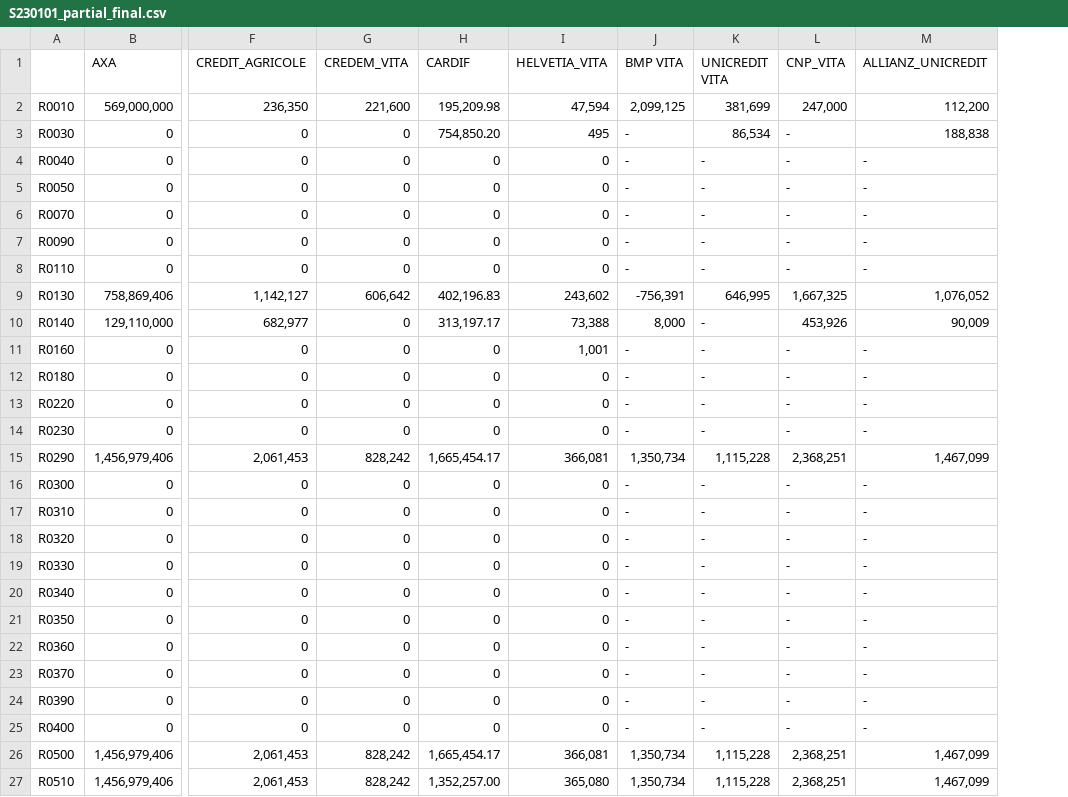
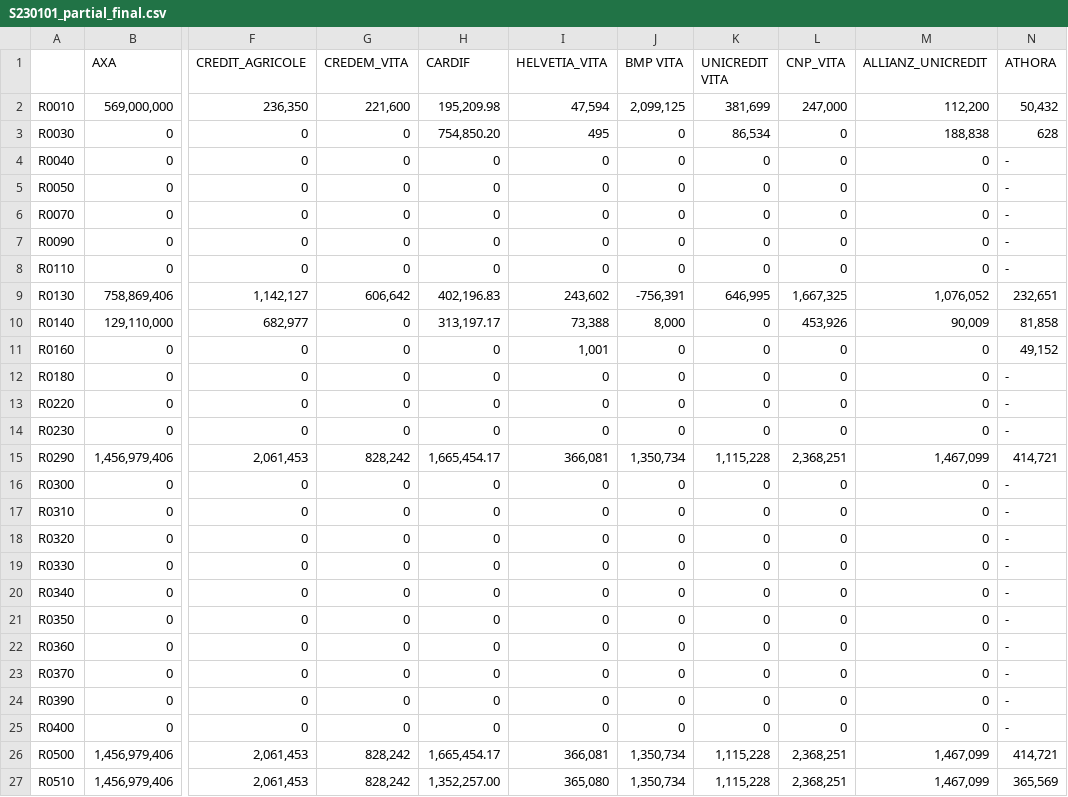
Before and after one commit to open-source-modelling/SFCR_using_Mistral_2025, a CSV file: Final_output/S230101_partial_final.csv, drawn as a sheet; only a part is shown, gaps mark what is left out; the diff names each change by its address in the sheet, - before the commit and + after, or states it on an @@ line.

```diff
--- a/Final_output/S230101_partial_final.csv
+++ b/Final_output/S230101_partial_final.csv
+column N (ATHORA), rows 2-27: 50,432 | 628 | - | - | - | - | - | 232,651 | 81,858 | 49,152 | - | - | - | 414,721 | - | - | - | - | - | - | - | - | - | - | 414,721 | 365,569
-J3:J8 (BMP VITA): -
+J3:J8 (BMP VITA): 0
-L3:L8 (CNP_VITA): -
+L3:L8 (CNP_VITA): 0
-K4:K8 (UNICREDIT VITA): -
+K4:K8 (UNICREDIT VITA): 0
-M4:M8 (ALLIANZ_UNICREDIT): -
+M4:M8 (ALLIANZ_UNICREDIT): 0
-K10:K14 (UNICREDIT VITA): -
+K10:K14 (UNICREDIT VITA): 0
-J11:J14 (BMP VITA): -
+J11:J14 (BMP VITA): 0
-L11:L14 (CNP_VITA): -
+L11:L14 (CNP_VITA): 0
-M11:M14 (ALLIANZ_UNICREDIT): -
+M11:M14 (ALLIANZ_UNICREDIT): 0
-J16:J25 (BMP VITA): -
+J16:J25 (BMP VITA): 0
-K16:K25 (UNICREDIT VITA): -
+K16:K25 (UNICREDIT VITA): 0
-L16:L25 (CNP_VITA): -
+L16:L25 (CNP_VITA): 0
-M16:M25 (ALLIANZ_UNICREDIT): -
+M16:M25 (ALLIANZ_UNICREDIT): 0
```
Also changed, not shown: Final_output/S020102_partial_final.csv.
